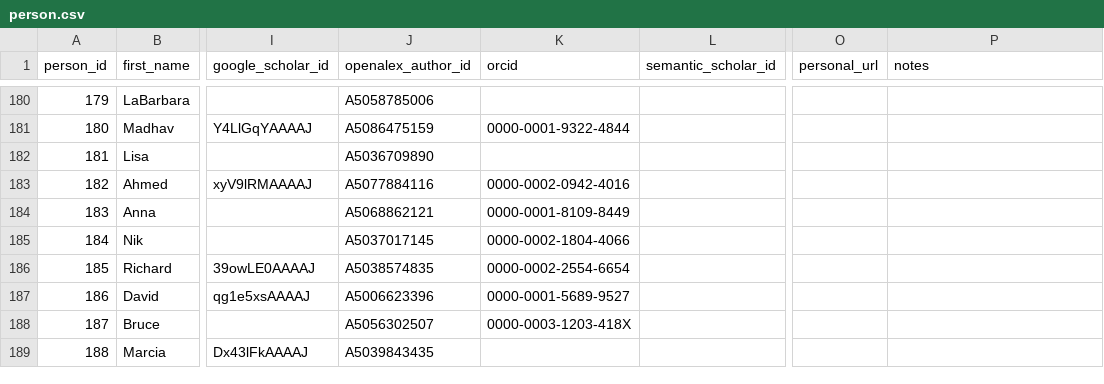
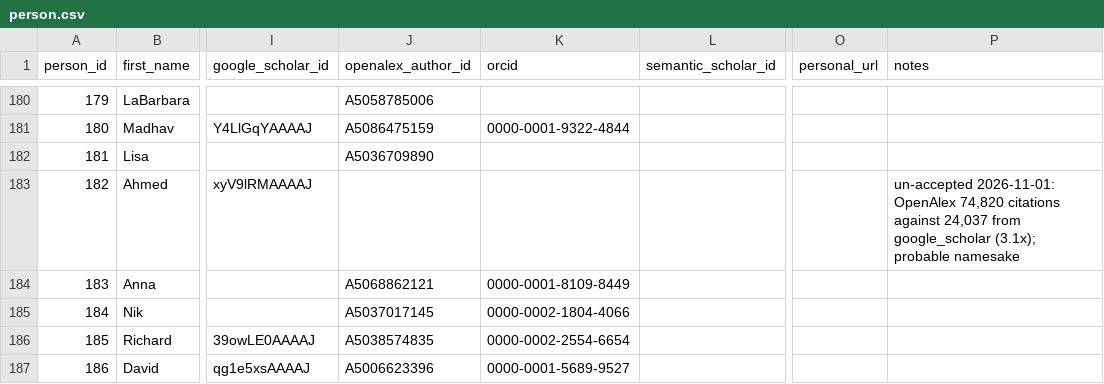
Before and after one commit to aakarner/planning-citation-metrics, a CSV file: data/roster/person.csv, drawn as a sheet; only a part is shown, gaps mark what is left out; the shorter side is filled out with more unchanged rows; the diff covers the shown part only; the diff names each change by its address in the sheet, - before the commit and + after, or states it on an @@ line.

```diff
--- a/data/roster/person.csv
+++ b/data/roster/person.csv
-J183 (openalex_author_id): A5077884116
+J183 (openalex_author_id): (empty)
-K183 (orcid): 0000-0002-0942-4016
+K183 (orcid): (empty)
-P183 (notes): (empty)
+P183 (notes): un-accepted 2026-11-01: OpenAlex 74,820 citations against 24,037 from google_scholar (3.1x); probable namesake
```
Also changed, not shown: 19 edited cells elsewhere in this file, data/review/identity_candidates.csv, 2 other files.
